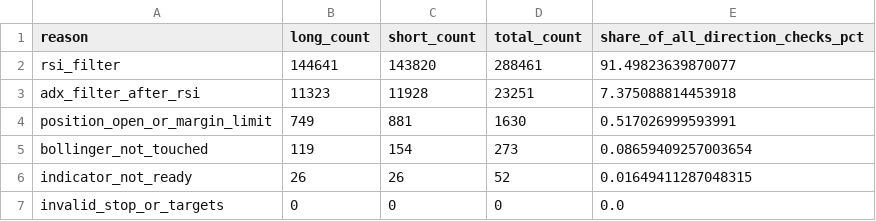
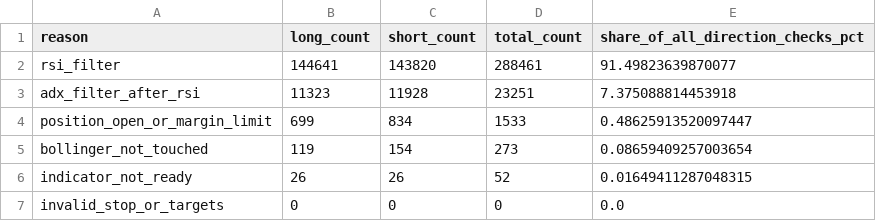
Before and after one commit to burang28-arch/NEXUS-V2, a CSV file: reports/reject_reasons.csv, drawn as a sheet.

```diff
--- a/reports/reject_reasons.csv
+++ b/reports/reject_reasons.csv
@@ -3,3 +3,3 @@ rsi_filter,144641,143820,288461,91.49823639870077
 adx_filter_after_rsi,11323,11928,23251,7.375088814453918
-position_open_or_margin_limit,749,881,1630,0.517026999593991
+position_open_or_margin_limit,699,834,1533,0.48625913520097447
 bollinger_not_touched,119,154,273,0.08659409257003654
```
Also changed, not shown: reports/monthly_report.csv, reports/signal_analysis.csv, 7 other files.
